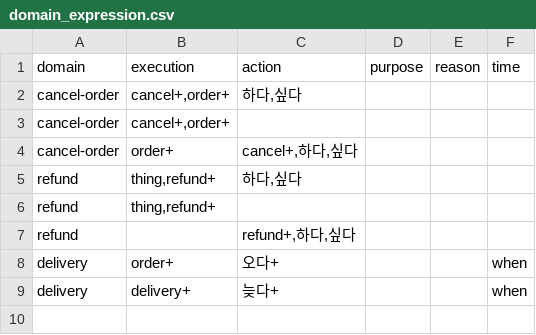
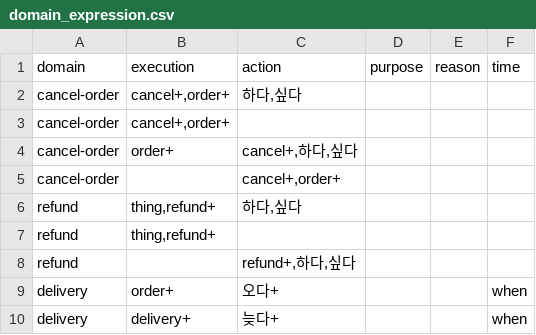
Before and after one commit to mypeacefulcode/systaxnet_chatbot, a CSV file: agent/data/domain_expression.csv, drawn as a sheet.

```diff
--- a/agent/data/domain_expression.csv
+++ b/agent/data/domain_expression.csv
@@ -4,2 +4,3 @@ cancel-order,"cancel+,order+",,,,
 cancel-order,order+,"cancel+,하다,싶다",,,
+cancel-order,,"cancel+,order+",,,
 refund,"thing,refund+","하다,싶다",,,
```
Also changed, not shown: 4 other files.
